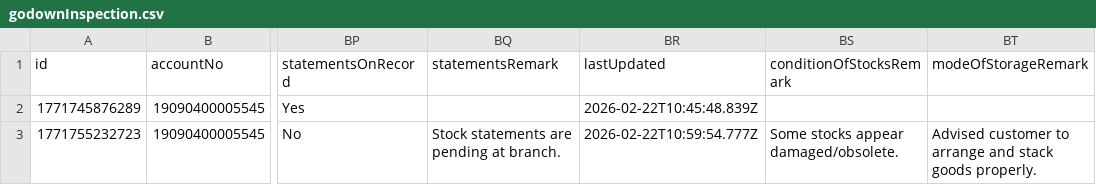
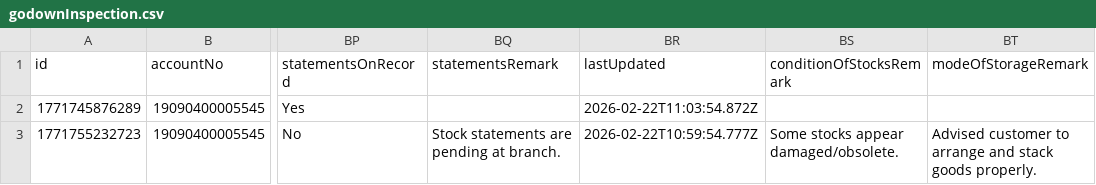
Before and after one commit to msgowdara/HsgCalc, a CSV file: godownInspection.csv, drawn as a sheet; only a part is shown, gaps mark what is left out; the diff names each change by its address in the sheet, - before the commit and + after, or states it on an @@ line.

Commit message:
Update godown inspections data via App

```diff
--- a/godownInspection.csv
+++ b/godownInspection.csv
-BR2 (lastUpdated): 2026-02-22T10:45:48.839Z
+BR2 (lastUpdated): 2026-02-22T11:03:54.872Z
```
